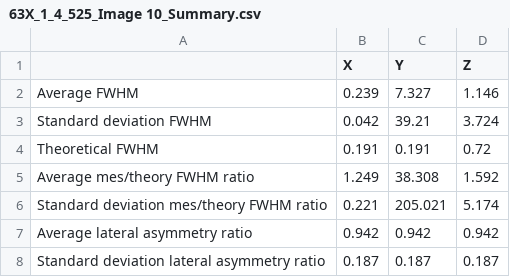
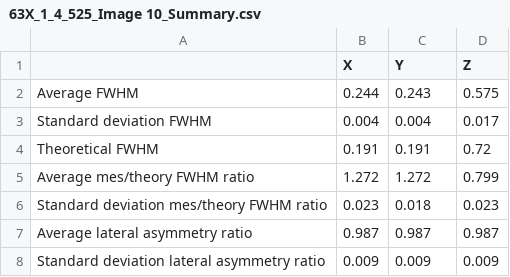
Before and after one commit to ihategithub12345678/psf-heatmap, a CSV file: PSFData/63X_1_4_525/Image 10/63X_1_4_525_Image 10_beadData/63X_1_4_525_Image 10_Summary.csv, drawn as a sheet.

```diff
--- a/PSFData/63X_1_4_525/Image 10/63X_1_4_525_Image 10_beadData/63X_1_4_525_Image 10_Summary.csv
+++ b/PSFData/63X_1_4_525/Image 10/63X_1_4_525_Image 10_beadData/63X_1_4_525_Image 10_Summary.csv
@@ -1,8 +1,8 @@
 ,X,Y,Z
-Average FWHM,0.239,7.327,1.146
-Standard deviation FWHM,0.042,39.21,3.724
+Average FWHM,0.244,0.243,0.575
+Standard deviation FWHM,0.004,0.004,0.017
 Theoretical FWHM,0.191,0.191,0.72
-Average mes/theory FWHM ratio,1.249,38.308,1.592
-Standard deviation mes/theory FWHM ratio,0.221,205.021,5.174
-Average lateral asymmetry ratio,0.942,0.942,0.942
-Standard deviation lateral asymmetry ratio,0.187,0.187,0.187
+Average mes/theory FWHM ratio,1.272,1.272,0.799
+Standard deviation mes/theory FWHM ratio,0.023,0.018,0.023
+Average lateral asymmetry ratio,0.987,0.987,0.987
+Standard deviation lateral asymmetry ratio,0.009,0.009,0.009
```
Also changed, not shown: PSFData/63X_1_4_525/Image 5/63X_1_4_525_Image 5_beadData/63X_1_4_525_Image 5_Summary.csv, PSFData/63X_1_4_525/Image 6/63X_1_4_525_Image 6_beadData/63X_1_4_525_Image 6_Summary.csv, 7 other files.
